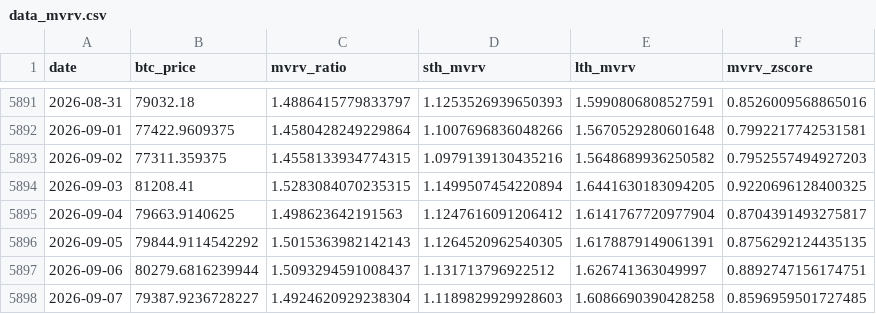
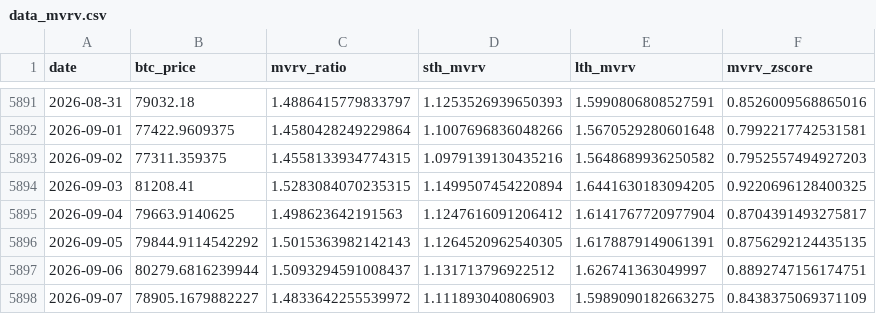
Before and after one commit to yudiyanto88/Onchain-Dashboard, a CSV file: data_mvrv.csv, drawn as a sheet; only a part is shown, gaps mark what is left out.

```diff
--- a/data_mvrv.csv
+++ b/data_mvrv.csv
@@ -5897,2 +5897,2 @@ date,btc_price,mvrv_ratio,sth_mvrv,lth_mvrv,mvrv_zscore
 2026-09-06,80279.6816239944,1.5093294591008437,1.131713796922512,1.626741363049997,0.8892747156174751
-2026-09-07,79387.9236728227,1.4924620929238304,1.1189829929928603,1.6086690390428258,0.8596959501727485
+2026-09-07,78905.1679882227,1.4833642255539972,1.111893040806903,1.5989090182663275,0.8438375069371109
```
Also changed, not shown: data_apparent_demand.csv, data_cdd.csv, 11 other files.
